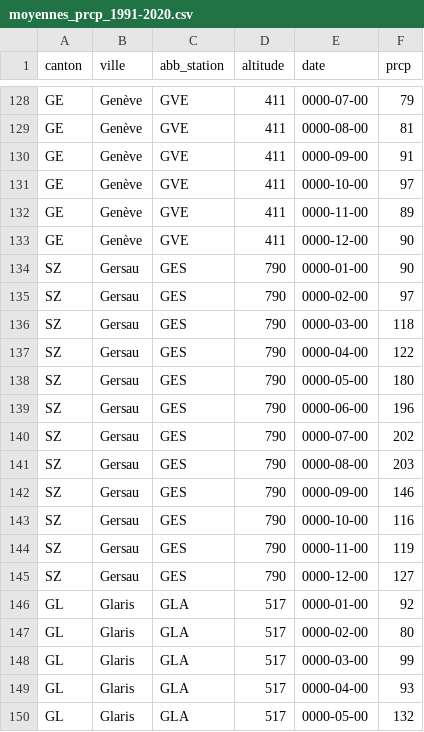
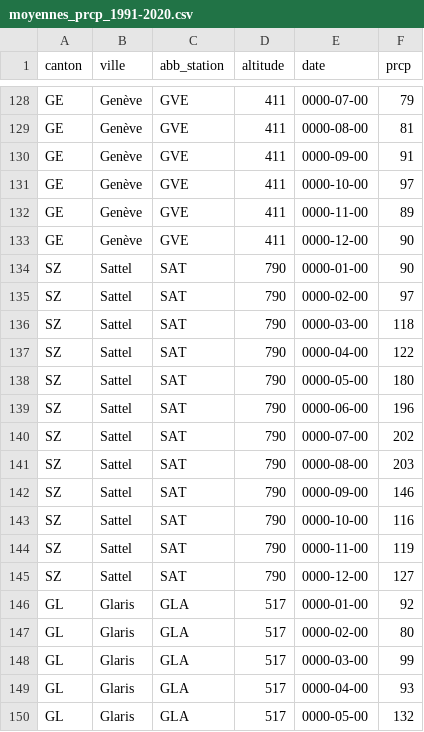
Before and after one commit to defkim/VISDON, a CSV file: moyennes_prcp_1991-2020.csv, drawn as a sheet; only a part is shown, gaps mark what is left out.

Commit message:
sattel à la place degersau prcq station pas utilisé dans fichier du site des normales de 1991-2020

```diff
--- a/moyennes_prcp_1991-2020.csv
+++ b/moyennes_prcp_1991-2020.csv
@@ -133,14 +133,14 @@ GE,Genève,GVE,411,0000-11-00,89
 GE,Genève,GVE,411,0000-12-00,90
-SZ,Gersau,GES,790,0000-01-00,90
-SZ,Gersau,GES,790,0000-02-00,97
-SZ,Gersau,GES,790,0000-03-00,118
-SZ,Gersau,GES,790,0000-04-00,122
-SZ,Gersau,GES,790,0000-05-00,180
-SZ,Gersau,GES,790,0000-06-00,196
-SZ,Gersau,GES,790,0000-07-00,202
-SZ,Gersau,GES,790,0000-08-00,203
-SZ,Gersau,GES,790,0000-09-00,146
-SZ,Gersau,GES,790,0000-10-00,116
-SZ,Gersau,GES,790,0000-11-00,119
-SZ,Gersau,GES,790,0000-12-00,127
+SZ,Sattel,SAT,790,0000-01-00,90
+SZ,Sattel,SAT,790,0000-02-00,97
+SZ,Sattel,SAT,790,0000-03-00,118
+SZ,Sattel,SAT,790,0000-04-00,122
+SZ,Sattel,SAT,790,0000-05-00,180
+SZ,Sattel,SAT,790,0000-06-00,196
+SZ,Sattel,SAT,790,0000-07-00,202
+SZ,Sattel,SAT,790,0000-08-00,203
+SZ,Sattel,SAT,790,0000-09-00,146
+SZ,Sattel,SAT,790,0000-10-00,116
+SZ,Sattel,SAT,790,0000-11-00,119
+SZ,Sattel,SAT,790,0000-12-00,127
 GL,Glaris,GLA,517,0000-01-00,92
```
